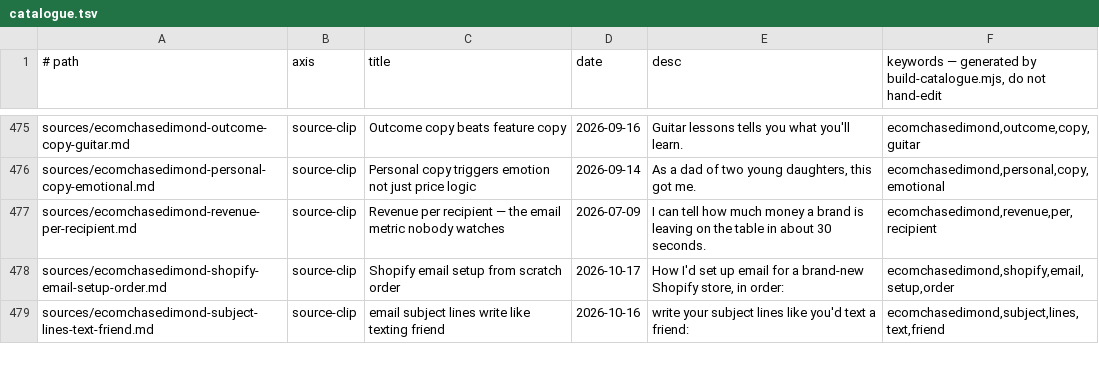
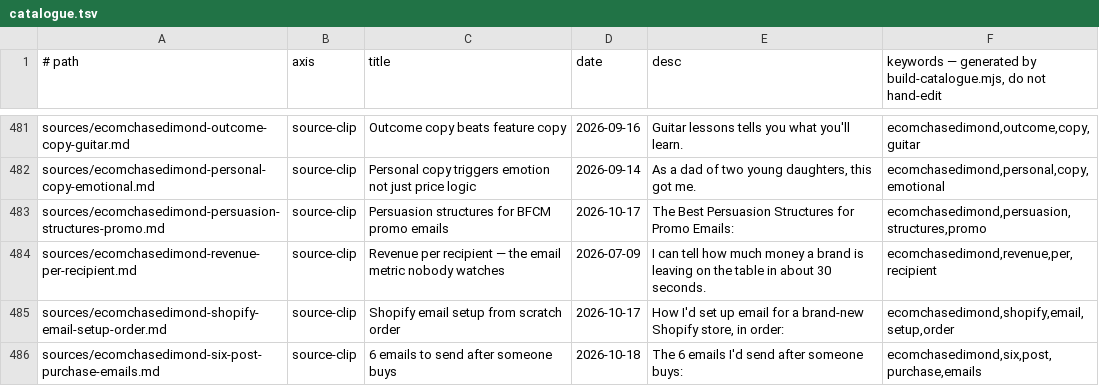
Before and after one commit to unicorn-monster/obsidian-huy, a TSV file: .brain/catalogue.tsv, drawn as a sheet; only a part is shown, gaps mark what is left out; the shorter side is filled out with more unchanged rows; the diff covers the shown part only.

```diff
--- a/.brain/catalogue.tsv
+++ b/.brain/catalogue.tsv
@@ -476,3 +482,5 @@ sources/ecomchasedimond-outcome-copy-guitar.md	source-clip	Outcome copy beats fe
 sources/ecomchasedimond-personal-copy-emotional.md	source-clip	Personal copy triggers emotion not just price logic	2026-09-14	As a dad of two young daughters, this got me.	ecomchasedimond,personal,copy,emotional
+sources/ecomchasedimond-persuasion-structures-promo.md	source-clip	Persuasion structures for BFCM promo emails	2026-10-17	The Best Persuasion Structures for Promo Emails:	ecomchasedimond,persuasion,structures,promo
 sources/ecomchasedimond-revenue-per-recipient.md	source-clip	Revenue per recipient — the email metric nobody watches	2026-07-09	I can tell how much money a brand is leaving on the table in about 30 seconds.	ecomchasedimond,revenue,per,recipient
 sources/ecomchasedimond-shopify-email-setup-order.md	source-clip	Shopify email setup from scratch order	2026-10-17	How I'd set up email for a brand-new Shopify store, in order:	ecomchasedimond,shopify,email,setup,order
+sources/ecomchasedimond-six-post-purchase-emails.md	source-clip	6 emails to send after someone buys	2026-10-18	The 6 emails I'd send after someone buys:	ecomchasedimond,six,post,purchase,emails
```
Also changed, not shown: 9 added rows and 4 edited cells elsewhere in this file, .brain/topic-map.tsv, 15 other files.
